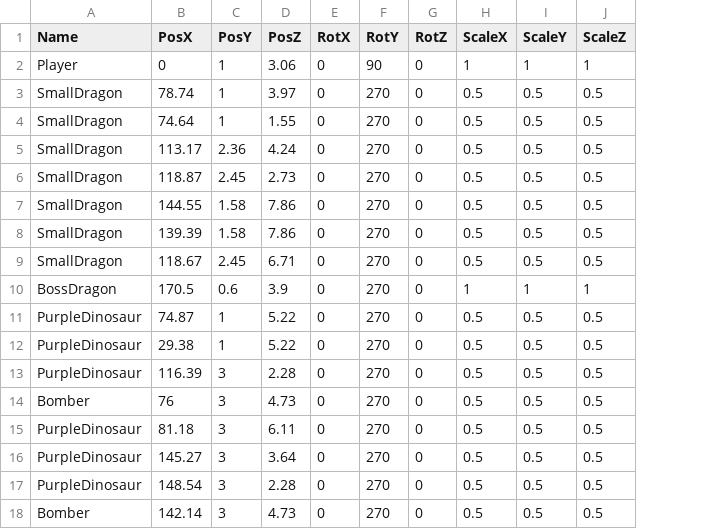
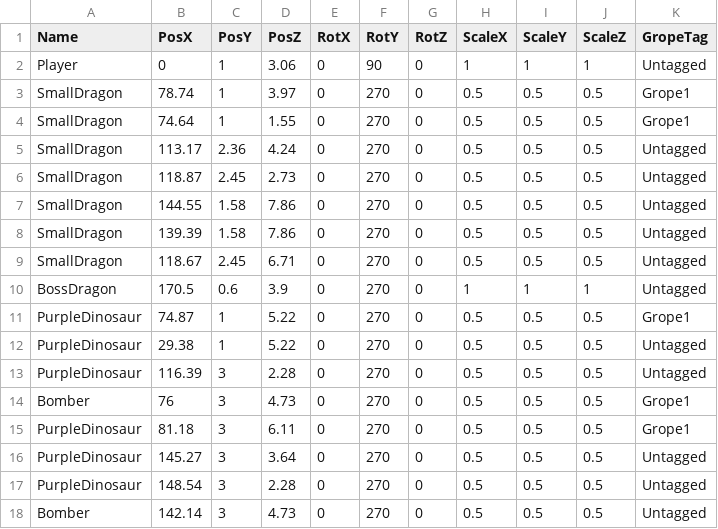
Before and after one commit to lovecap7/Summer2_ChangeCollidable, a CSV file: project/Summer2/Data/CSV/Stage1/Stage1CharacterTransformData.csv, drawn as a sheet; the diff names each change by its address in the sheet, - before the commit and + after, or states it on an @@ line.

Commit message:
up

```diff
--- a/project/Summer2/Data/CSV/Stage1/Stage1CharacterTransformData.csv
+++ b/project/Summer2/Data/CSV/Stage1/Stage1CharacterTransformData.csv
+column K (GropeTag), rows 2-18: Untagged | Grope1 | Grope1 | Untagged | Untagged | Untagged | Untagged | Untagged | Untagged | Grope1 | Untagged | Untagged | Grope1 | Grope1 | Untagged | Untagged | Untagged
```
